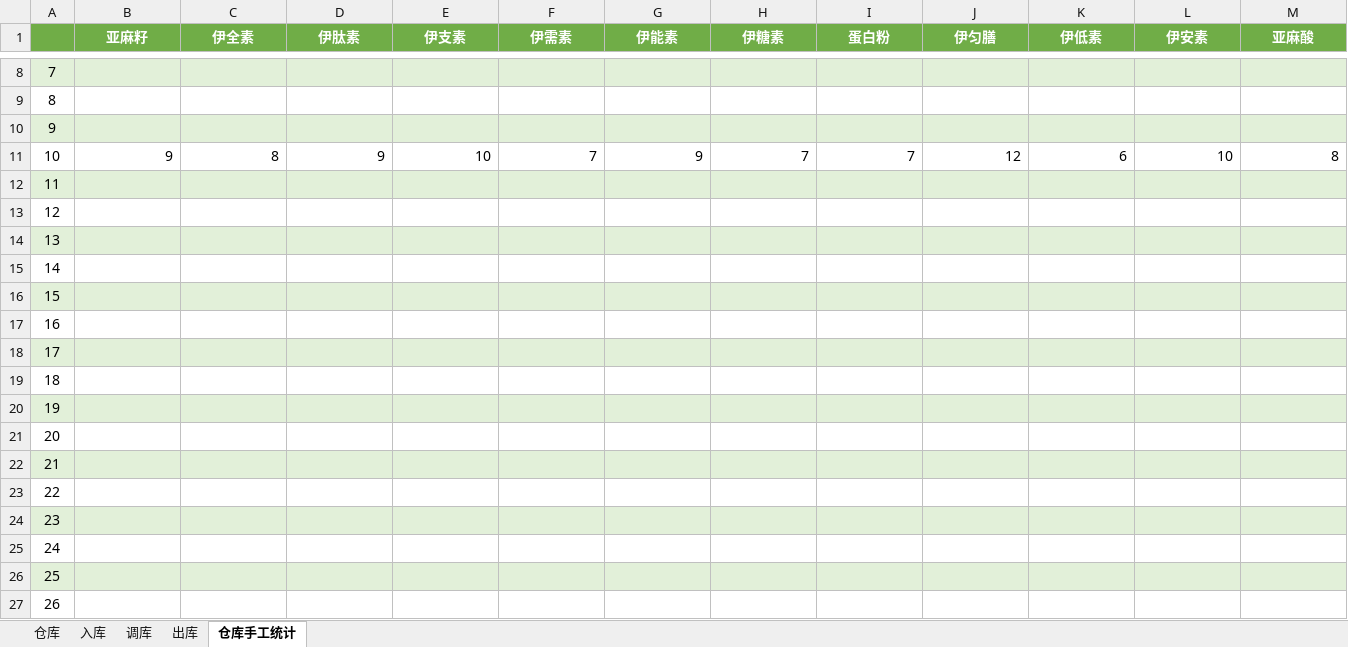
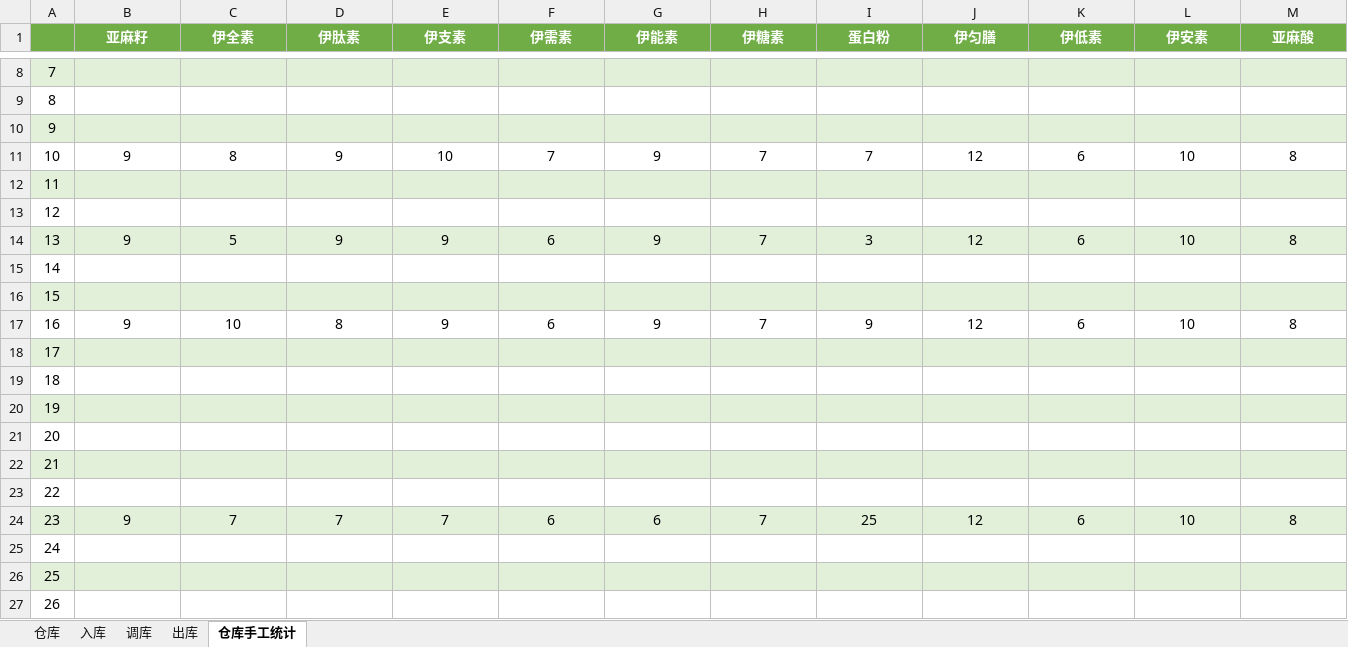
Before and after one commit to Shallwim/-, an Excel workbook: inventory_count.xlsx, sheet 仓库手工统计, drawn as a sheet; only a part is shown, gaps mark what is left out; values as stored, in another font and other column widths than the file's, no borders; the diff covers the shown part only; the diff names each change by its address in the sheet, - before the commit and + after, or states it on an @@ line.

```diff
--- a/inventory_count.xlsx (sheet 仓库手工统计)
+++ b/inventory_count.xlsx (sheet 仓库手工统计)
-B11:M11 alignment: right
+B11:M11 alignment: center
-B14 (亚麻籽): (empty)
+B14 (亚麻籽): 9
-C14 (伊全素): (empty)
+C14 (伊全素): 5
-D14 (伊肽素): (empty)
+D14 (伊肽素): 9
-E14 (伊支素): (empty)
+E14 (伊支素): 9
-F14 (伊需素): (empty)
+F14 (伊需素): 6
-G14 (伊能素): (empty)
+G14 (伊能素): 9
-H14 (伊糖素): (empty)
+H14 (伊糖素): 7
-I14 (蛋白粉): (empty)
+I14 (蛋白粉): 3
-J14 (伊匀膳): (empty)
+J14 (伊匀膳): 12
-K14 (伊低素): (empty)
+K14 (伊低素): 6
-L14 (伊安素): (empty)
+L14 (伊安素): 10
-M14 (亚麻酸): (empty)
+M14 (亚麻酸): 8
-B17 (亚麻籽): (empty)
+B17 (亚麻籽): 9
-C17 (伊全素): (empty)
+C17 (伊全素): 10
-D17 (伊肽素): (empty)
+D17 (伊肽素): 8
-E17 (伊支素): (empty)
+E17 (伊支素): 9
-F17 (伊需素): (empty)
+F17 (伊需素): 6
-G17 (伊能素): (empty)
+G17 (伊能素): 9
-H17 (伊糖素): (empty)
+H17 (伊糖素): 7
-I17 (蛋白粉): (empty)
+I17 (蛋白粉): 9
-J17 (伊匀膳): (empty)
+J17 (伊匀膳): 12
-K17 (伊低素): (empty)
+K17 (伊低素): 6
-L17 (伊安素): (empty)
+L17 (伊安素): 10
-M17 (亚麻酸): (empty)
+M17 (亚麻酸): 8
-B24 (亚麻籽): (empty)
+B24 (亚麻籽): 9
-C24 (伊全素): (empty)
+C24 (伊全素): 7
-D24 (伊肽素): (empty)
+D24 (伊肽素): 7
-E24 (伊支素): (empty)
+E24 (伊支素): 7
-F24 (伊需素): (empty)
+F24 (伊需素): 6
-G24 (伊能素): (empty)
+G24 (伊能素): 6
-H24 (伊糖素): (empty)
+H24 (伊糖素): 7
-I24 (蛋白粉): (empty)
+I24 (蛋白粉): 25
-J24 (伊匀膳): (empty)
+J24 (伊匀膳): 12
-K24 (伊低素): (empty)
+K24 (伊低素): 6
-L24 (伊安素): (empty)
+L24 (伊安素): 10
-M24 (亚麻酸): (empty)
+M24 (亚麻酸): 8
```
Also changed, not shown: 24 edited cells elsewhere in this sheet, sheet 出库, sheet 仓库, sheet 入库, sheet 调库, formulas that keep their value, 1 other file.
